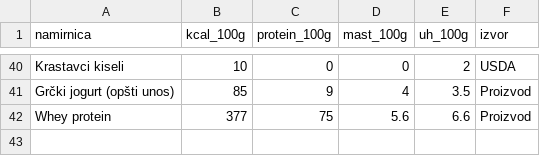
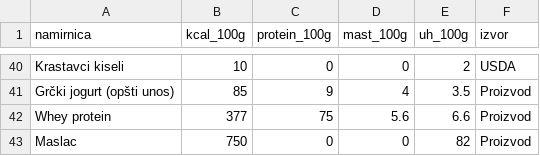
Before and after one commit to CiraLoC/fitkofer-meal-app, a CSV file: data/foods.csv, drawn as a sheet; only a part is shown, gaps mark what is left out; the diff names each change by its address in the sheet, - before the commit and + after, or states it on an @@ line.

Commit message:
Update foods.csv

```diff
--- a/data/foods.csv
+++ b/data/foods.csv
+row 43: Maslac | 750 | 0 | 0 | 82 | Proizvod
```
